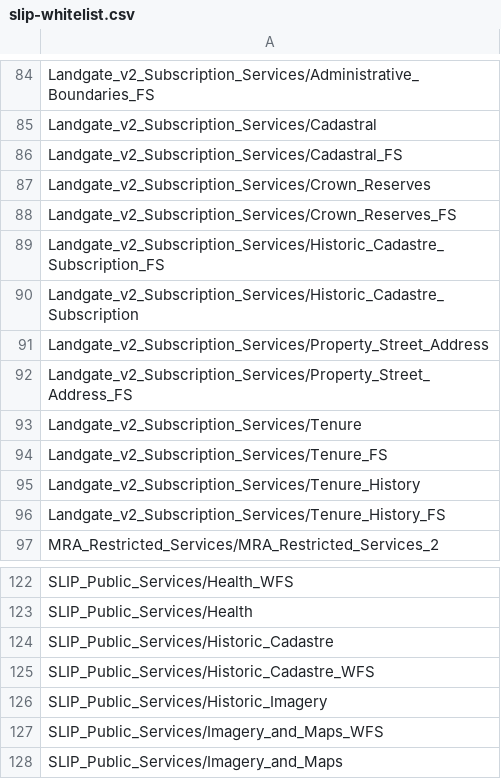
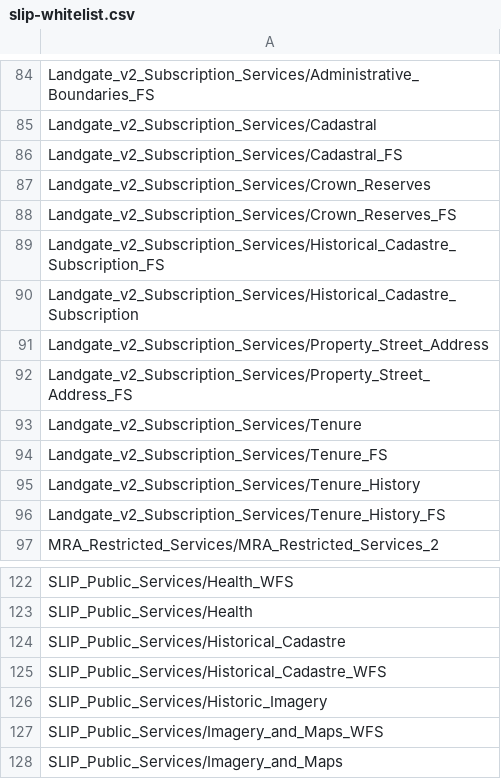
Before and after one commit to datawagovau/slip-harvester-whitelist, a CSV file: slip-whitelist.csv, drawn as a sheet; only a part is shown, gaps mark what is left out.

Commit message:
Update slip-whitelist.csv

```diff
--- a/slip-whitelist.csv
+++ b/slip-whitelist.csv
@@ -88,4 +88,4 @@ Landgate_v2_Subscription_Services/Crown_Reserves
 Landgate_v2_Subscription_Services/Crown_Reserves_FS
-Landgate_v2_Subscription_Services/Historic_Cadastre_Subscription_FS
-Landgate_v2_Subscription_Services/Historic_Cadastre_Subscription
+Landgate_v2_Subscription_Services/Historical_Cadastre_Subscription_FS
+Landgate_v2_Subscription_Services/Historical_Cadastre_Subscription
 Landgate_v2_Subscription_Services/Property_Street_Address
@@ -123,4 +123,4 @@ SLIP_Public_Services/Health_WFS
 SLIP_Public_Services/Health
-SLIP_Public_Services/Historic_Cadastre
-SLIP_Public_Services/Historic_Cadastre_WFS
+SLIP_Public_Services/Historical_Cadastre
+SLIP_Public_Services/Historical_Cadastre_WFS
 SLIP_Public_Services/Historic_Imagery
```
